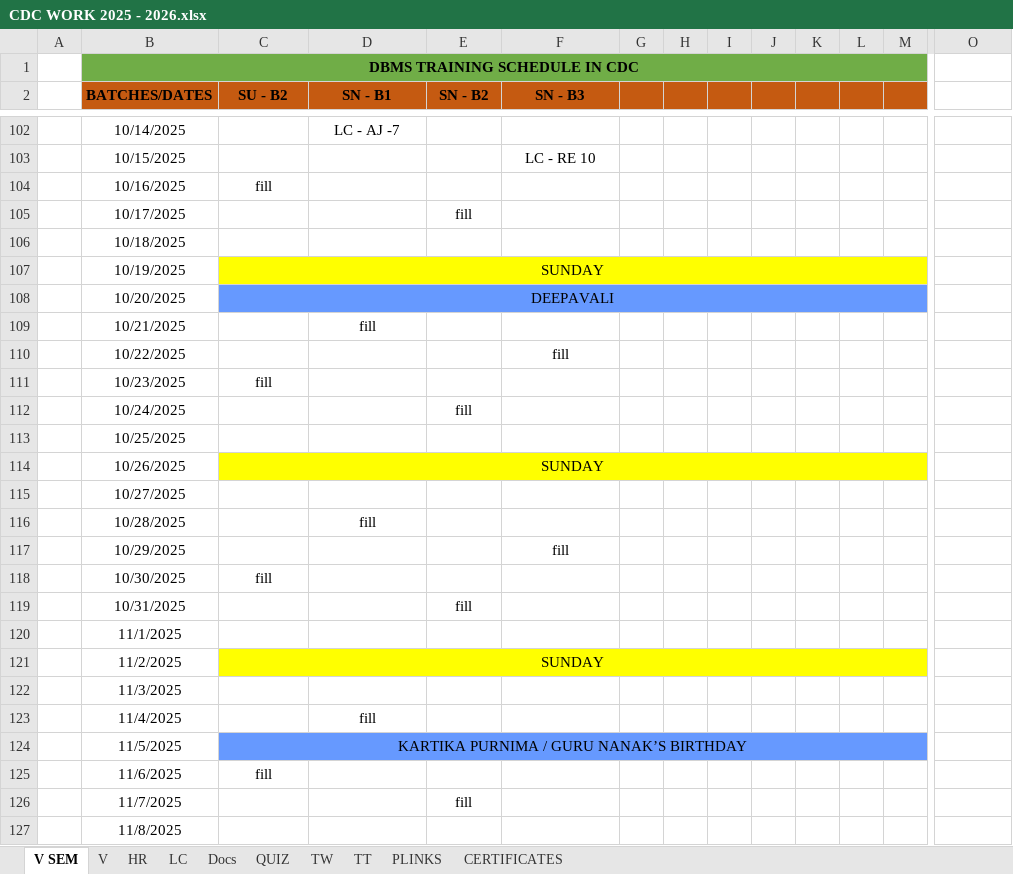
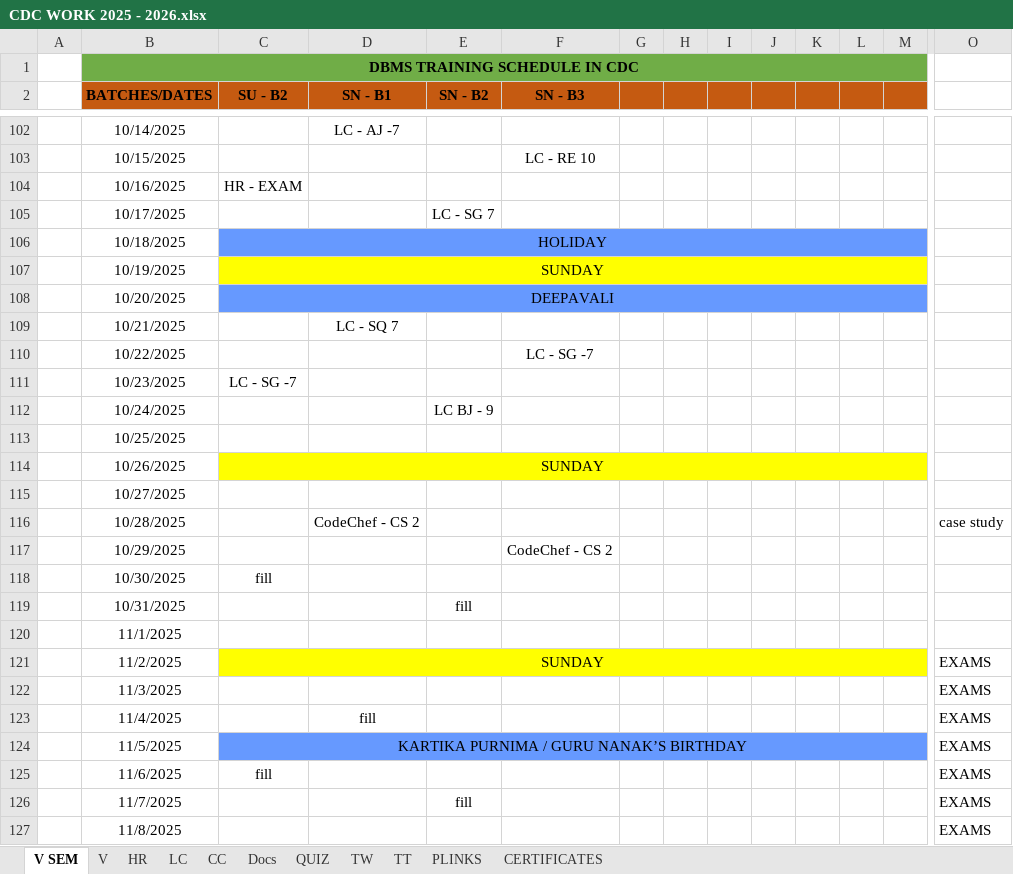
Before and after one commit to Mayuriblog/Topic-Wise, an Excel workbook: CDC WORK 2025 - 2026.xlsx, sheet V SEM, drawn as a sheet; only a part is shown, gaps mark what is left out; values as stored, in another font and other column widths than the file's, no borders; the diff covers the shown part only; the diff names each change by its address in the sheet, - before the commit and + after, or states it on an @@ line.

```diff
--- a/CDC WORK 2025 - 2026.xlsx (sheet V SEM)
+++ b/CDC WORK 2025 - 2026.xlsx (sheet V SEM)
+sheet tab: CC
-C104 (SU - B2): fill
+C104 (SU - B2): HR - EXAM
-E105 (SN - B2): fill
+E105 (SN - B2): LC - SG 7
-C106 (SU - B2): (empty)
+C106 (SU - B2): HOLIDAY
-C106:M106 fill: none
+C106:M106 fill: #6699FF
+C106:N106 merged
-D109 (SN - B1): fill
+D109 (SN - B1): LC - SQ 7
-F110 (SN - B3): fill
+F110 (SN - B3): LC - SG -7
-C111 (SU - B2): fill
+C111 (SU - B2): LC - SG -7
-E112 (SN - B2): fill
+E112 (SN - B2): LC BJ - 9
-D116 (SN - B1): fill
+D116 (SN - B1): CodeChef - CS 2
-O116: (empty)
+O116: case study
-F117 (SN - B3): fill
+F117 (SN - B3): CodeChef - CS 2
-O121:O127: (empty)
+O121:O127: EXAMS
```
Also changed, not shown: cell formats elsewhere in this sheet, sheet LC, sheet Docs, sheet HR.
